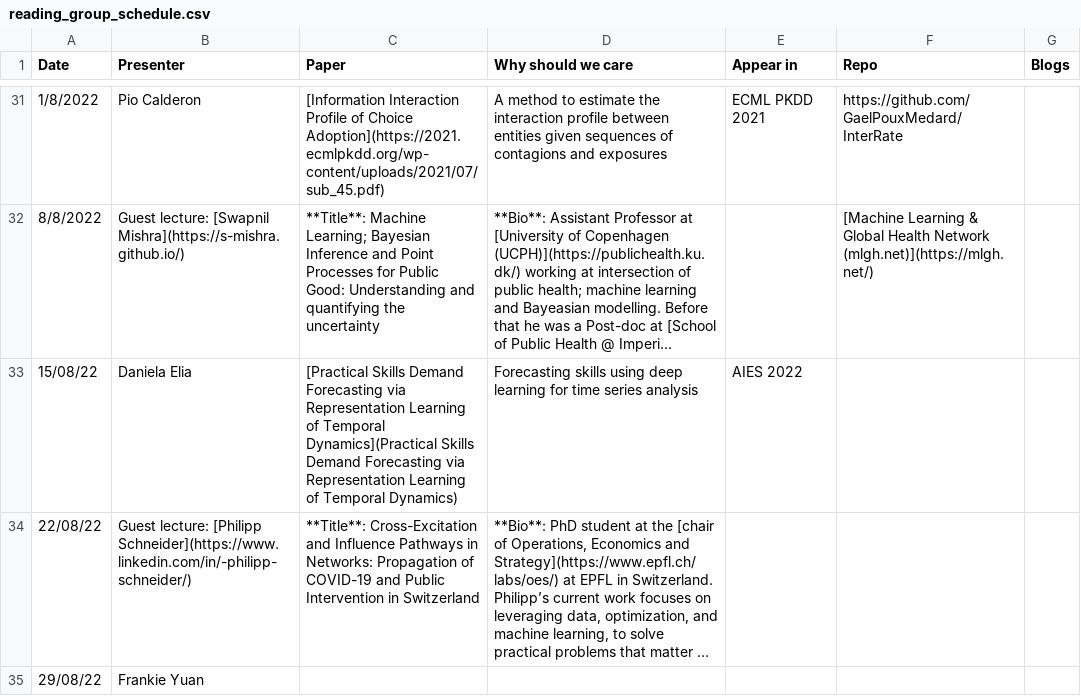
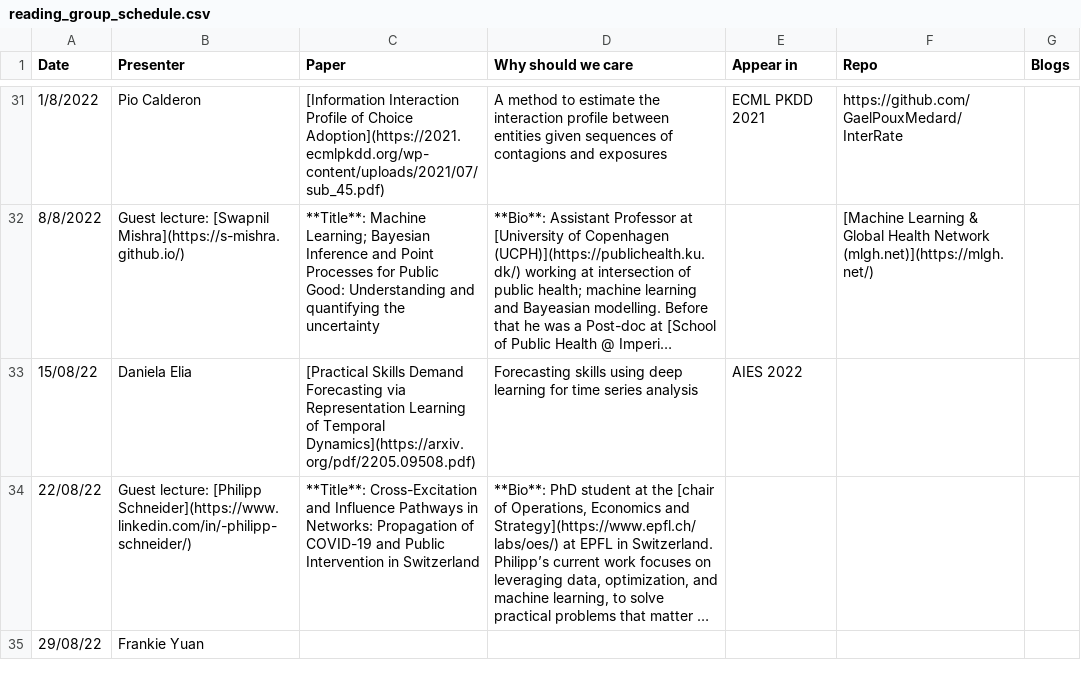
Before and after one commit to danielaelia/behavioral-ds.github.io, a CSV file: reading/reading_group_schedule.csv, drawn as a sheet; only a part is shown, gaps mark what is left out; long unchanged cells end in …; the diff names each change by its address in the sheet, - before the commit and + after, or states it on an @@ line.

```diff
--- a/reading/reading_group_schedule.csv
+++ b/reading/reading_group_schedule.csv
-C33 (Paper): …of Temporal Dynamics](Practical Skills Demand Forecasting via Representation Learning of Temporal Dynamics)
+C33 (Paper): …of Temporal Dynamics](https://arxiv.org/pdf/2205.09508.pdf)
```
Also changed, not shown: 2 other files.
